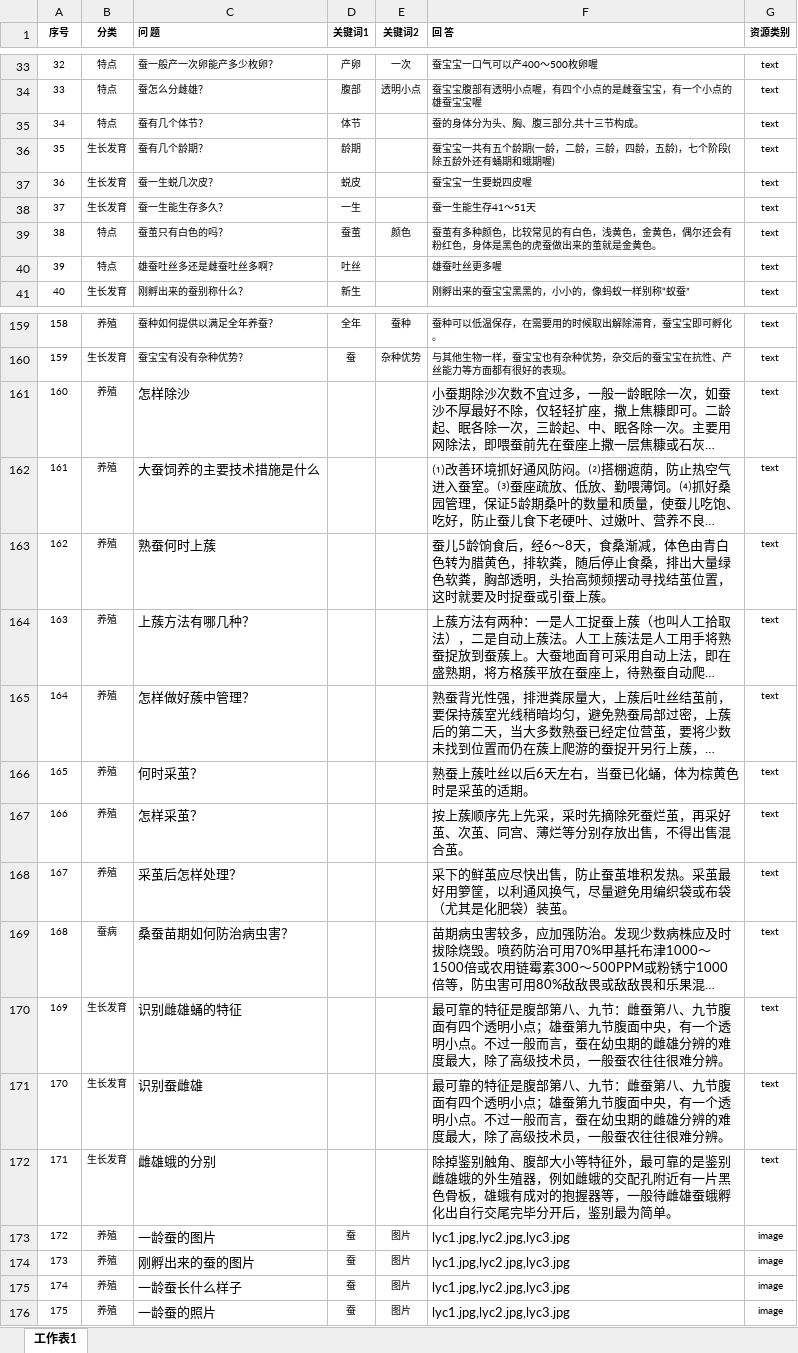
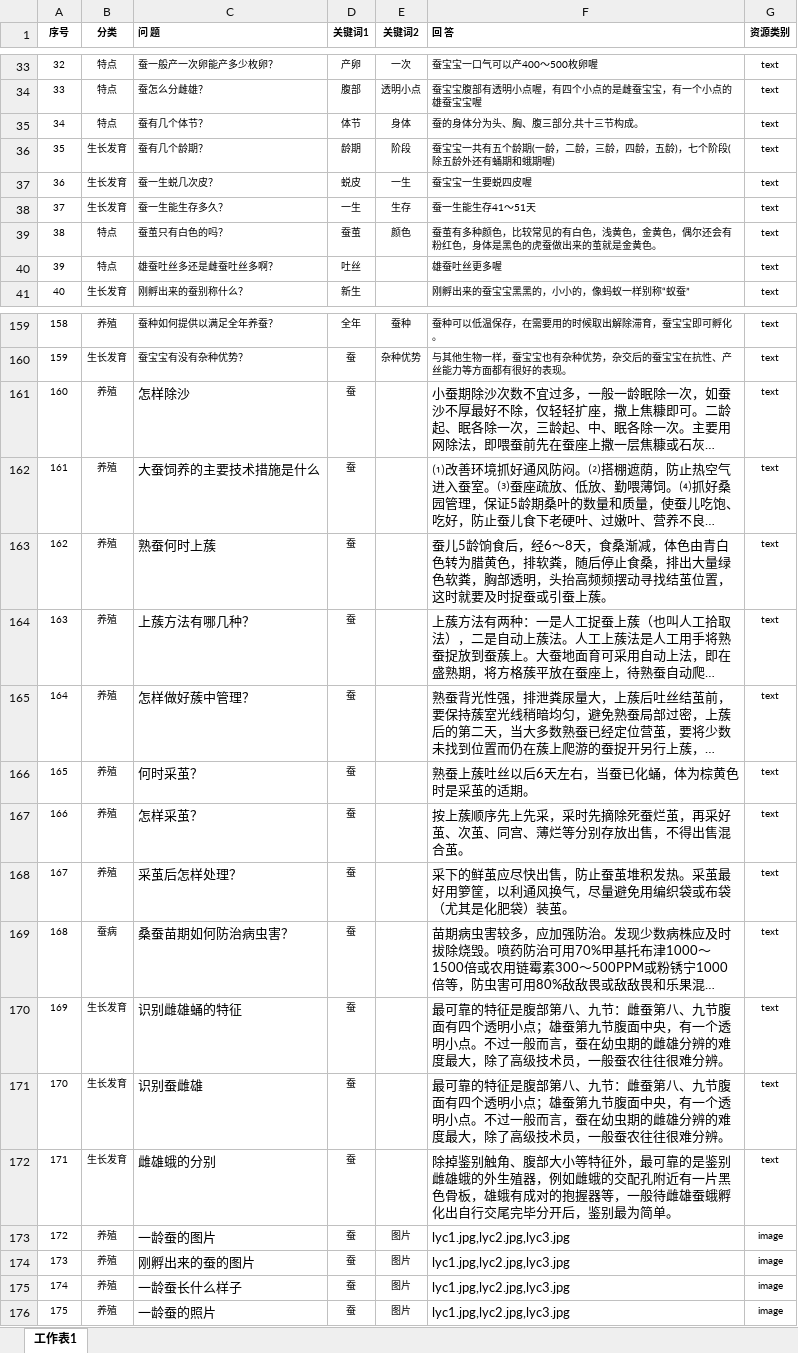
Before and after one commit to FanMou-s/swu-silkworm-faq03, an Excel workbook: resources/silkworm-faq.xlsx, sheet 工作表1, drawn as a sheet; only a part is shown, gaps mark what is left out; long unchanged cells end in …; values as stored, in another font and other column widths than the file's, no borders; the diff covers the shown part only; the diff names each change by its address in the sheet, - before the commit and + after, or states it on an @@ line.

```diff
--- a/resources/silkworm-faq.xlsx (sheet 工作表1)
+++ b/resources/silkworm-faq.xlsx (sheet 工作表1)
-E35 (关键词2): (empty)
+E35 (关键词2): 身体
-E36 (关键词2): (empty)
+E36 (关键词2): 阶段
-E37 (关键词2): (empty)
+E37 (关键词2): 一生
-E38 (关键词2): (empty)
+E38 (关键词2): 生存
-D161:D172 (关键词1): (empty)
+D161:D172 (关键词1): 蚕
```
Also changed, not shown: 14 edited cells elsewhere in this sheet, 1 other file.
